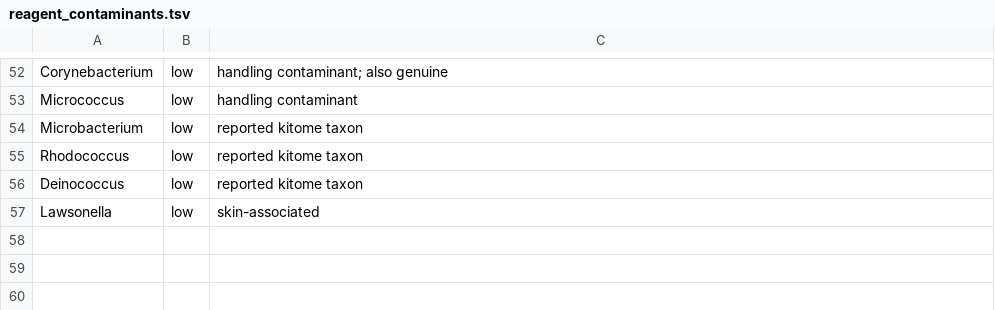
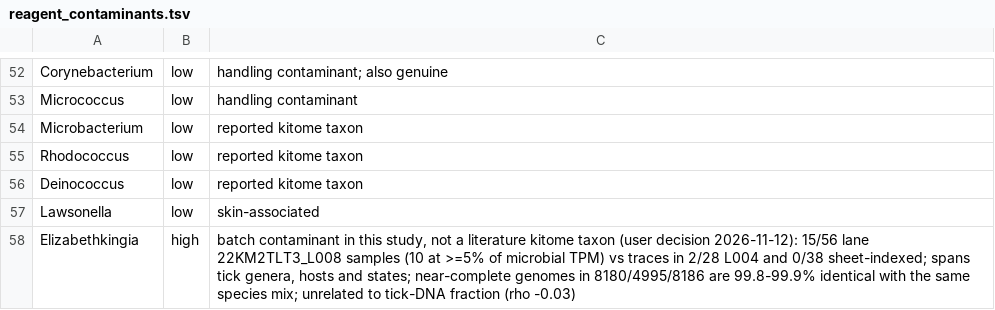
Before and after one commit to alexandergofton/barker-ticks-microbiome-analysis, a TSV file: metadata/reagent_contaminants.tsv, drawn as a sheet; only a part is shown, gaps mark what is left out; the diff names each change by its address in the sheet, - before the commit and + after, or states it on an @@ line.

```diff
--- a/metadata/reagent_contaminants.tsv
+++ b/metadata/reagent_contaminants.tsv
+row 58: Elizabethkingia | high | batch contaminant in this study, not a literature kitome taxon (user decision 2026-11-12): 15/56 lane 22KM2TLT3_L008 samples (10 at >=5% of microbial TPM) vs traces in 2/28 L004 and 0/38 sheet-indexed; spans tick genera, hosts and states; near-complete genomes in 8180/4995/8186 are 99.8-99.9% identical with the same species mix; unrelated to tick-DNA fraction (rho -0.03)
```
